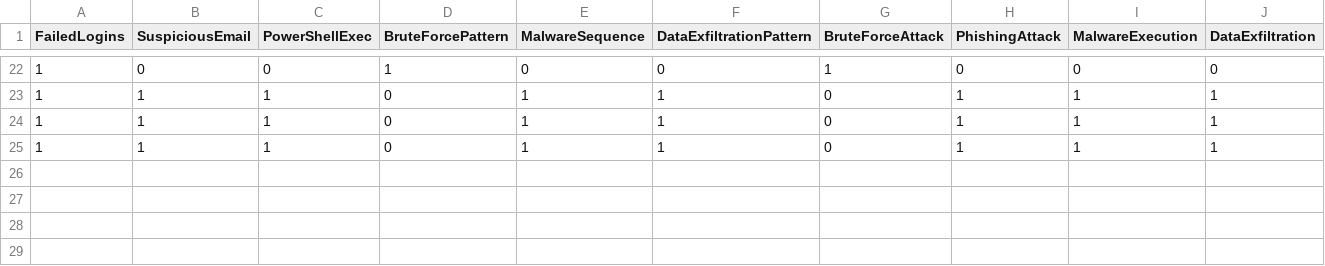
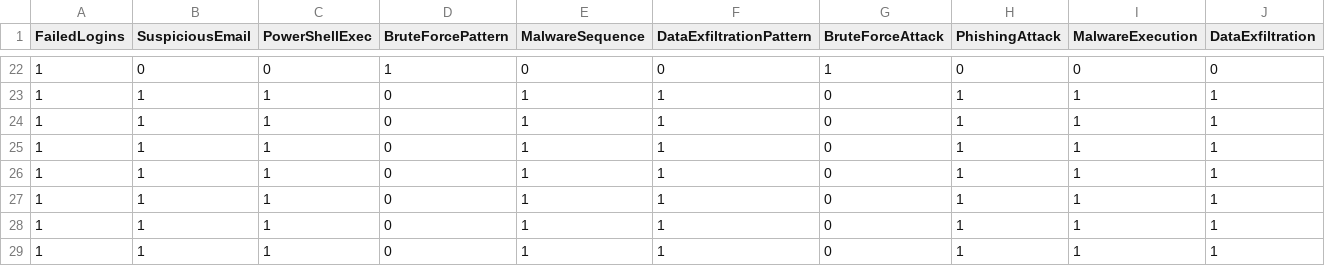
Before and after one commit to meghanavl/Incident-Response-Management-System, a CSV file: data/incidents.csv, drawn as a sheet; only a part is shown, gaps mark what is left out; the diff names each change by its address in the sheet, - before the commit and + after, or states it on an @@ line.

```diff
--- a/data/incidents.csv
+++ b/data/incidents.csv
+row 26: 1 | 1 | 1 | 0 | 1 | 1 | 0 | 1 | 1 | 1
+row 27: 1 | 1 | 1 | 0 | 1 | 1 | 0 | 1 | 1 | 1
+row 28: 1 | 1 | 1 | 0 | 1 | 1 | 0 | 1 | 1 | 1
+row 29: 1 | 1 | 1 | 0 | 1 | 1 | 0 | 1 | 1 | 1
```
Also changed, not shown: 4 other files.
